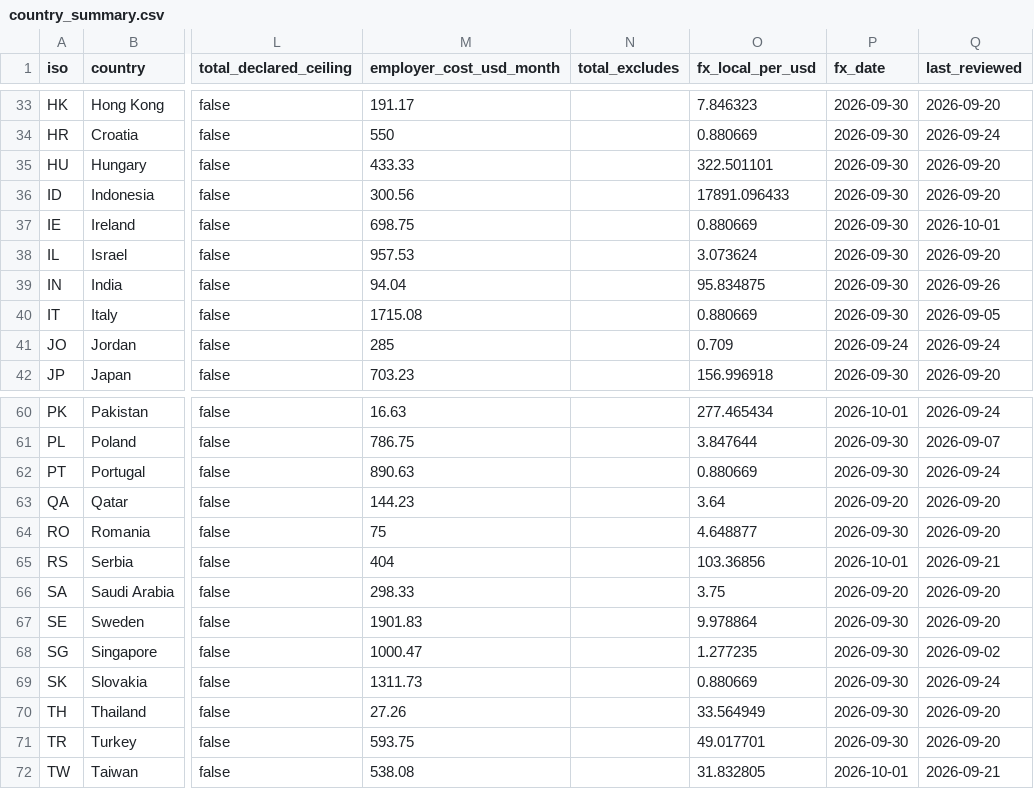
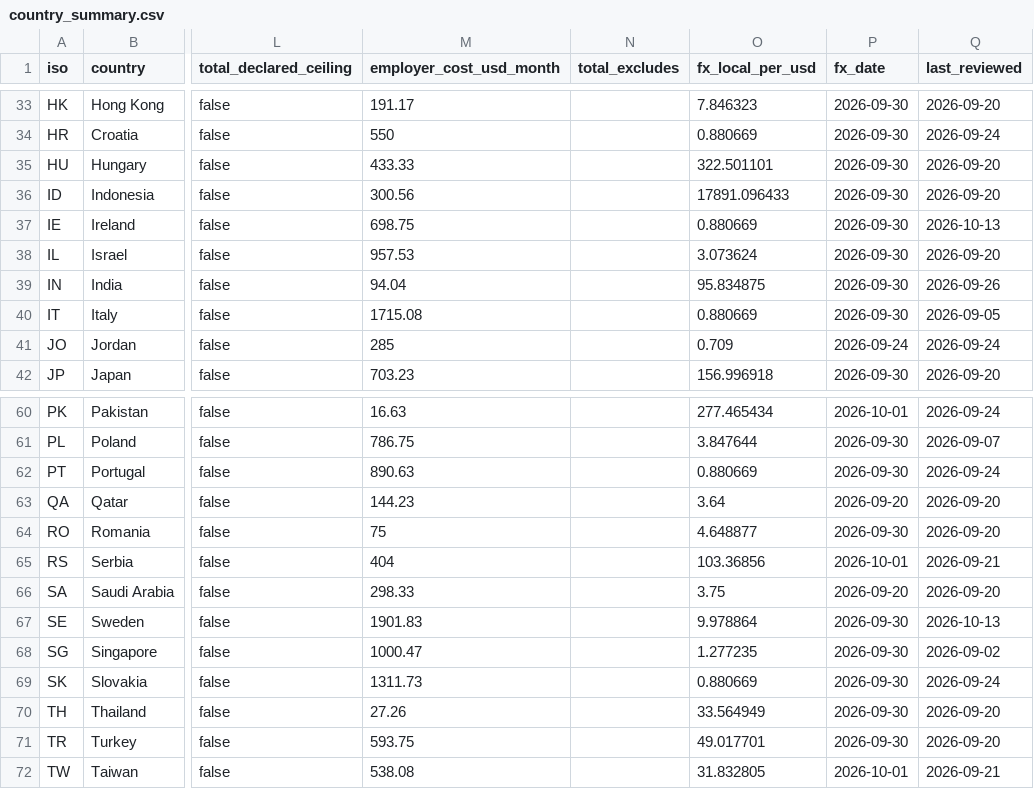
Before and after one commit to eorscope/employercosts, a CSV file: data/country_summary.csv, drawn as a sheet; only a part is shown, gaps mark what is left out; the diff names each change by its address in the sheet, - before the commit and + after, or states it on an @@ line.

```diff
--- a/data/country_summary.csv
+++ b/data/country_summary.csv
-Q37 (last_reviewed): 2026-10-01
+Q37 (last_reviewed): 2026-10-13
-Q67 (last_reviewed): 2026-09-20
+Q67 (last_reviewed): 2026-10-13
```
Also changed, not shown: data/country_contributions.csv.
